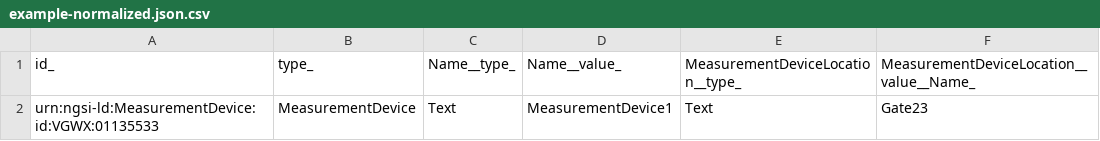
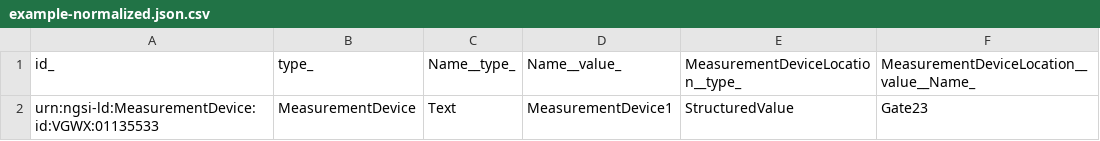
Before and after one commit to smart-data-models/dataModel.ACRIS, a CSV file: MeasurementDevice/examples/example-normalized.json.csv, drawn as a sheet.

Commit message:
Exported example to csv example-normalized.json

```diff
--- a/MeasurementDevice/examples/example-normalized.json.csv
+++ b/MeasurementDevice/examples/example-normalized.json.csv
@@ -1,2 +1,2 @@
 "id_", "type_", "Name__type_", "Name__value_", "MeasurementDeviceLocation__type_", "MeasurementDeviceLocation__value__Name_"
-"urn:ngsi-ld:MeasurementDevice:id:VGWX:01135533", "MeasurementDevice", "Text", "MeasurementDevice1", "Text", "Gate23"
+"urn:ngsi-ld:MeasurementDevice:id:VGWX:01135533", "MeasurementDevice", "Text", "MeasurementDevice1", "StructuredValue", "Gate23"
```
